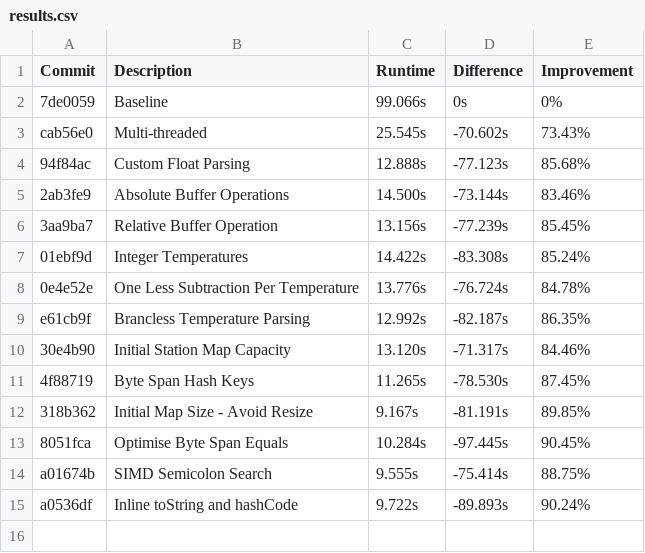
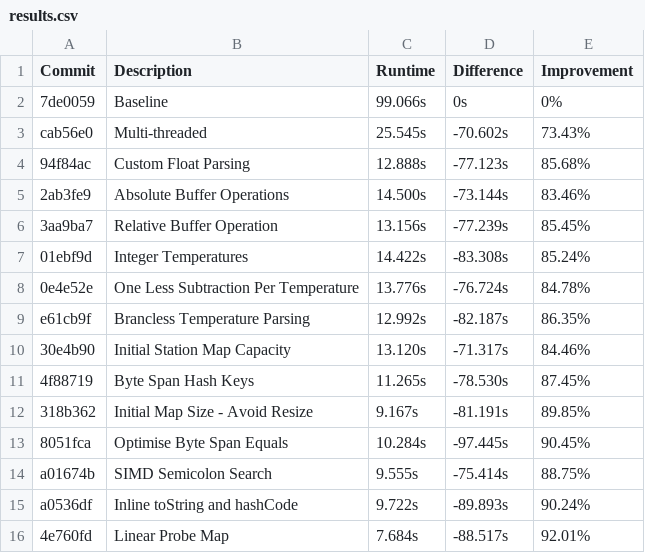
Before and after one commit to piggottdev/obrc, a CSV file: results.csv, drawn as a sheet; the diff names each change by its address in the sheet, - before the commit and + after, or states it on an @@ line.

```diff
--- a/results.csv
+++ b/results.csv
+row 16: 4e760fd | Linear Probe Map | 7.684s | -88.517s | 92.01%
```
Also changed, not shown: 1 other file.
